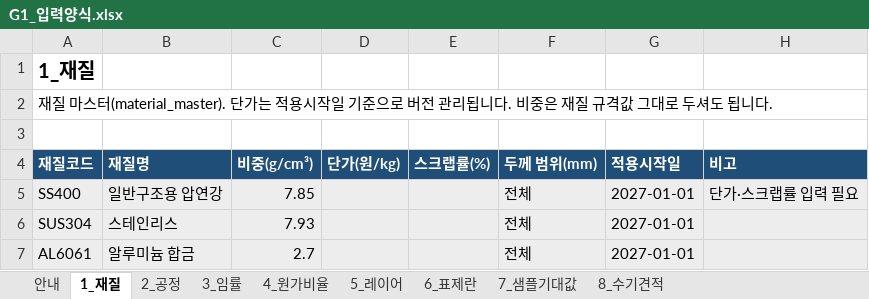
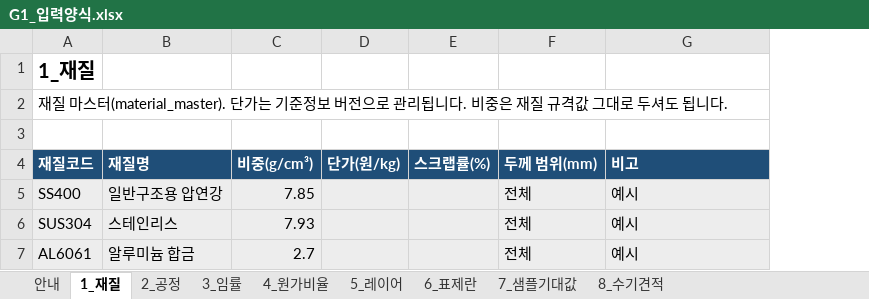
Before and after one commit to greeme99/AX-CAD, an Excel workbook: docs/inputs/G1_입력양식.xlsx, sheet 1_재질, drawn as a sheet; values as stored, in another font and other column widths than the file's, no borders; removed rows and columns are numbered as before the commit, all else as after; the diff names each change by its address in the sheet, - before the commit and + after, or states it on an @@ line.

```diff
--- a/docs/inputs/G1_입력양식.xlsx (sheet 1_재질)
+++ b/docs/inputs/G1_입력양식.xlsx (sheet 1_재질)
-column G (적용시작일), rows 5-7: all 2027-01-01
-A2 (재질코드): …단가는 적용시작일 기준으로 버전 관리됩…
+A2 (재질코드): …단가는 기준정보 버전으로 관리됩…
-G5 (비고): 단가·스크랩률 입력 필요
+G5 (비고): 예시
-G6:G7 (비고): (empty)
+G6:G7 (비고): 예시
```
Also changed, not shown: sheet 2_공정, sheet 6_표제란, sheet 5_레이어, sheet 3_임률, sheet 안내, sheet 4_원가비율, 2 more sheets, 10 other files.
